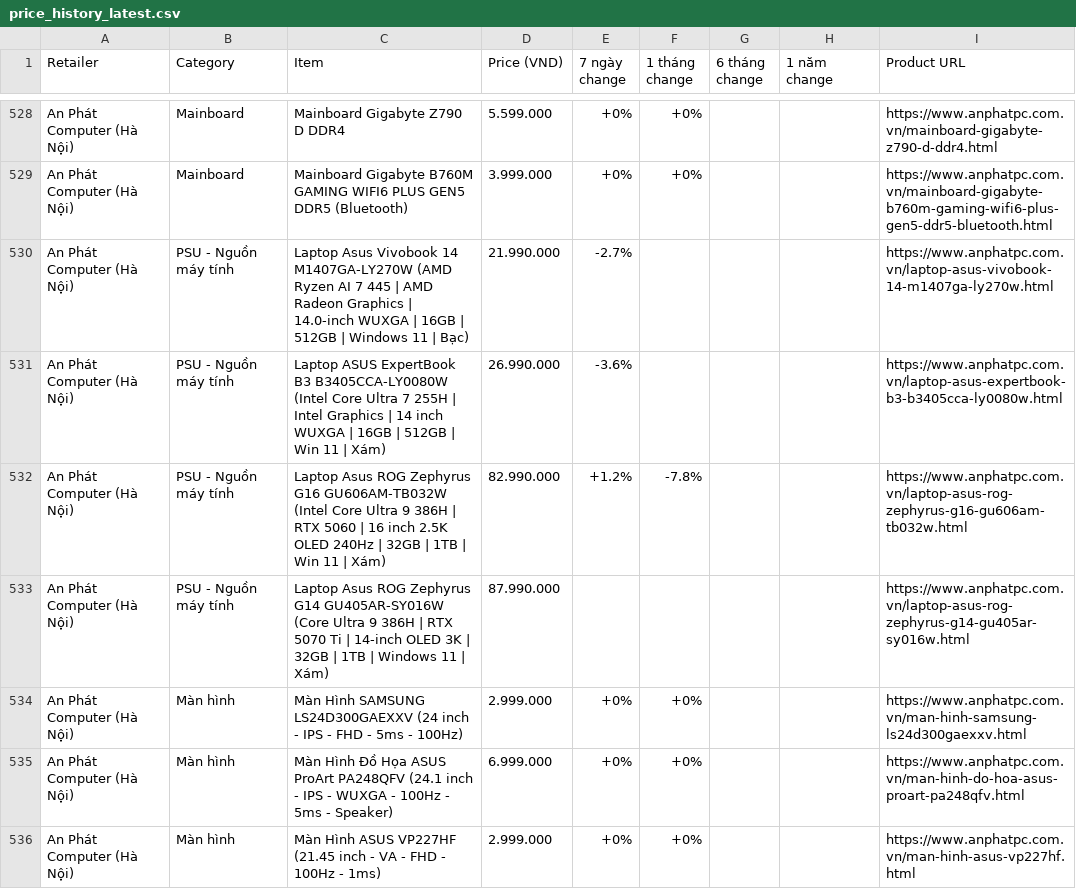
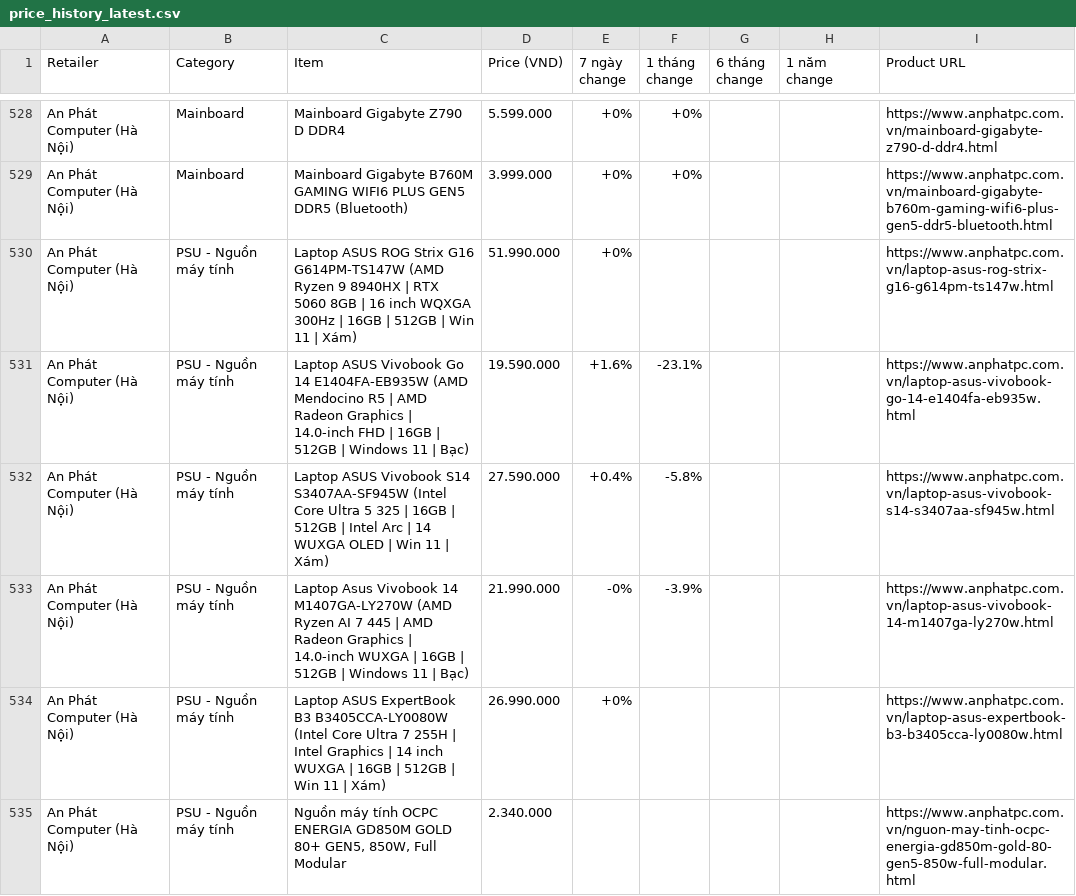
Before and after one commit to tuongphanbase/tech-price-mailer, a CSV file: docs/price_history_latest.csv, drawn as a sheet; only a part is shown, gaps mark what is left out; the shorter side is filled out with more unchanged rows; addresses are those after the commit; the diff covers the shown part only; the diff names each change by its address in the sheet, - before the commit and + after, or states it on an @@ line.

```diff
--- a/docs/price_history_latest.csv
+++ b/docs/price_history_latest.csv
+row 530: An Phát Computer (Hà Nội) | PSU - Nguồn máy tính | Laptop ASUS ROG Strix G16 G614PM-TS147W (AMD Ryzen 9 8940HX | RTX 5060 8GB | 16 inch WQXGA 300Hz | 16GB | 512GB | Win 11 | Xám) | 51.990.000 | +0% |  |  |  | https://www.anphatpc.com.vn/laptop-asus-rog-strix-g16-g614pm-ts147w.html
+row 531: An Phát Computer (Hà Nội) | PSU - Nguồn máy tính | Laptop ASUS Vivobook Go 14 E1404FA-EB935W (AMD Mendocino R5 | AMD Radeon Graphics | 14.0-inch FHD | 16GB | 512GB | Windows 11 | Bạc) | 19.590.000 | +1.6% | -23.1% |  |  | https://www.anphatpc.com.vn/laptop-asus-vivobook-go-14-e1404fa-eb935w.html
+row 532: An Phát Computer (Hà Nội) | PSU - Nguồn máy tính | Laptop ASUS Vivobook S14 S3407AA-SF945W (Intel Core Ultra 5 325 | 16GB | 512GB | Intel Arc | 14 WUXGA OLED | Win 11 | Xám) | 27.590.000 | +0.4% | -5.8% |  |  | https://www.anphatpc.com.vn/laptop-asus-vivobook-s14-s3407aa-sf945w.html
-E533 (7 ngày change): -2.7%
+E533 (7 ngày change): -0%
-F533 (1 tháng change): (empty)
+F533 (1 tháng change): -3.9%
-E534 (7 ngày change): -3.6%
+E534 (7 ngày change): +0%
+row 535: An Phát Computer (Hà Nội) | PSU - Nguồn máy tính | Nguồn máy tính OCPC ENERGIA GD850M GOLD 80+ GEN5, 850W, Full Modular | 2.340.000 |  |  |  |  | https://www.anphatpc.com.vn/nguon-may-tinh-ocpc-energia-gd850m-gold-80-gen5-850w-full-modular.html
```
Also changed, not shown: 18 added rows, 2 removed rows, 3 moved rows and 16 edited cells elsewhere in this file, 9 other files.
